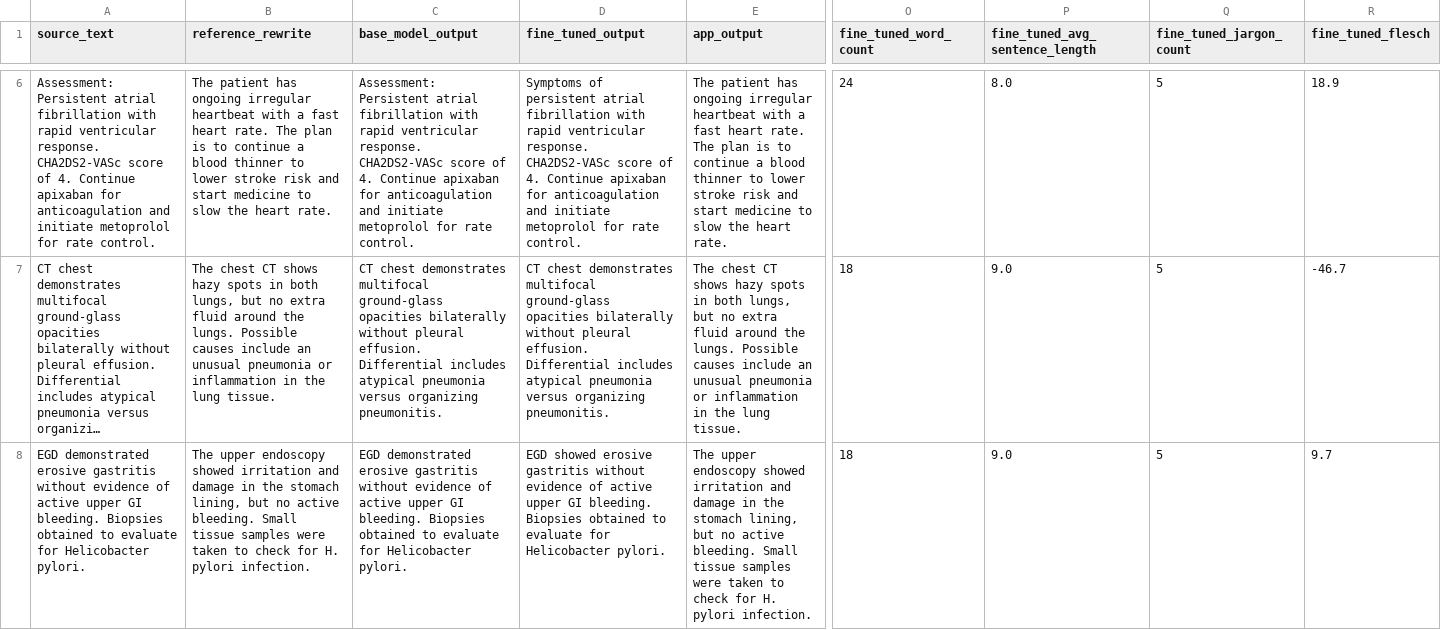
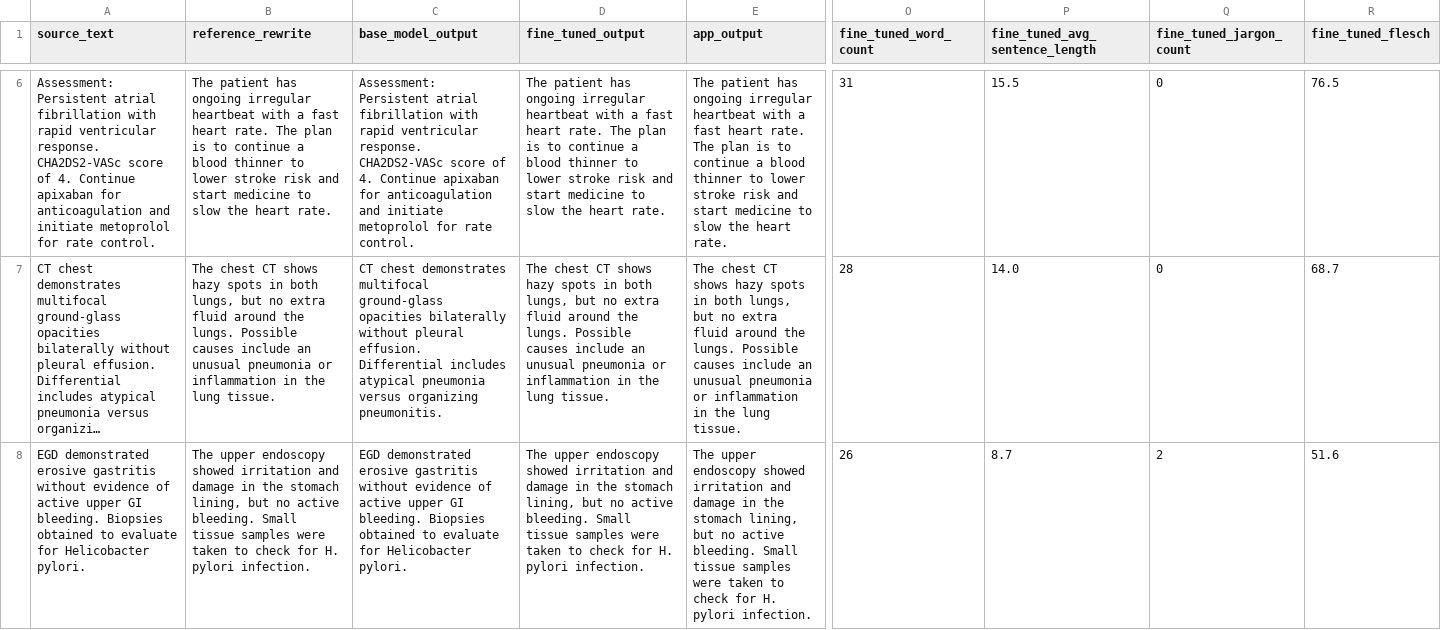
Before and after one commit to yiiiq/aipi540-gen-ai-project, a CSV file: data/outputs/before_after_examples.csv, drawn as a sheet; only a part is shown, gaps mark what is left out; long unchanged cells end in …; the diff covers the shown part only; the diff names each change by its address in the sheet, - before the commit and + after, or states it on an @@ line.

Commit message:
use a better model and  prompt

```diff
--- a/data/outputs/before_after_examples.csv
+++ b/data/outputs/before_after_examples.csv
-D6 (fine_tuned_output): Symptoms of persistent atrial fibrillation with rapid ventricular response. CHA2DS2-VASc score of 4. Continue apixaban for anticoagulation and initiate metoprolol for rate control.
+D6 (fine_tuned_output): The patient has ongoing irregular heartbeat with a fast heart rate. The plan is to continue a blood thinner to lower stroke risk and start medicine to slow the heart rate.
-O6 (fine_tuned_word_count): 24
+O6 (fine_tuned_word_count): 31
-P6 (fine_tuned_avg_sentence_length): 8.0
+P6 (fine_tuned_avg_sentence_length): 15.5
-Q6:Q7 (fine_tuned_jargon_count): 5
+Q6:Q7 (fine_tuned_jargon_count): 0
-R6 (fine_tuned_flesch): 18.9
+R6 (fine_tuned_flesch): 76.5
-D7 (fine_tuned_output): CT chest demonstrates multifocal ground-glass opacities bilaterally without pleural effusion. Differential includes atypical pneumonia versus organizing pneumonitis.
+D7 (fine_tuned_output): The chest CT shows hazy spots in both lungs, but no extra fluid around the lungs. Possible causes include an unusual pneumonia or inflammation in the lung tissue.
-O7 (fine_tuned_word_count): 18
+O7 (fine_tuned_word_count): 28
-P7 (fine_tuned_avg_sentence_length): 9.0
+P7 (fine_tuned_avg_sentence_length): 14.0
-R7 (fine_tuned_flesch): -46.7
+R7 (fine_tuned_flesch): 68.7
-D8 (fine_tuned_output): EGD showed erosive gastritis without evidence of active upper GI bleeding. Biopsies obtained to evaluate for Helicobacter pylori.
+D8 (fine_tuned_output): The upper endoscopy showed irritation and damage in the stomach lining, but no active bleeding. Small tissue samples were taken to check for H. pylori infection.
-O8 (fine_tuned_word_count): 18
+O8 (fine_tuned_word_count): 26
-P8 (fine_tuned_avg_sentence_length): 9.0
+P8 (fine_tuned_avg_sentence_length): 8.7
-Q8 (fine_tuned_jargon_count): 5
+Q8 (fine_tuned_jargon_count): 2
-R8 (fine_tuned_flesch): 9.7
+R8 (fine_tuned_flesch): 51.6
```
Also changed, not shown: 44 edited cells elsewhere in this file, 16 other files.
